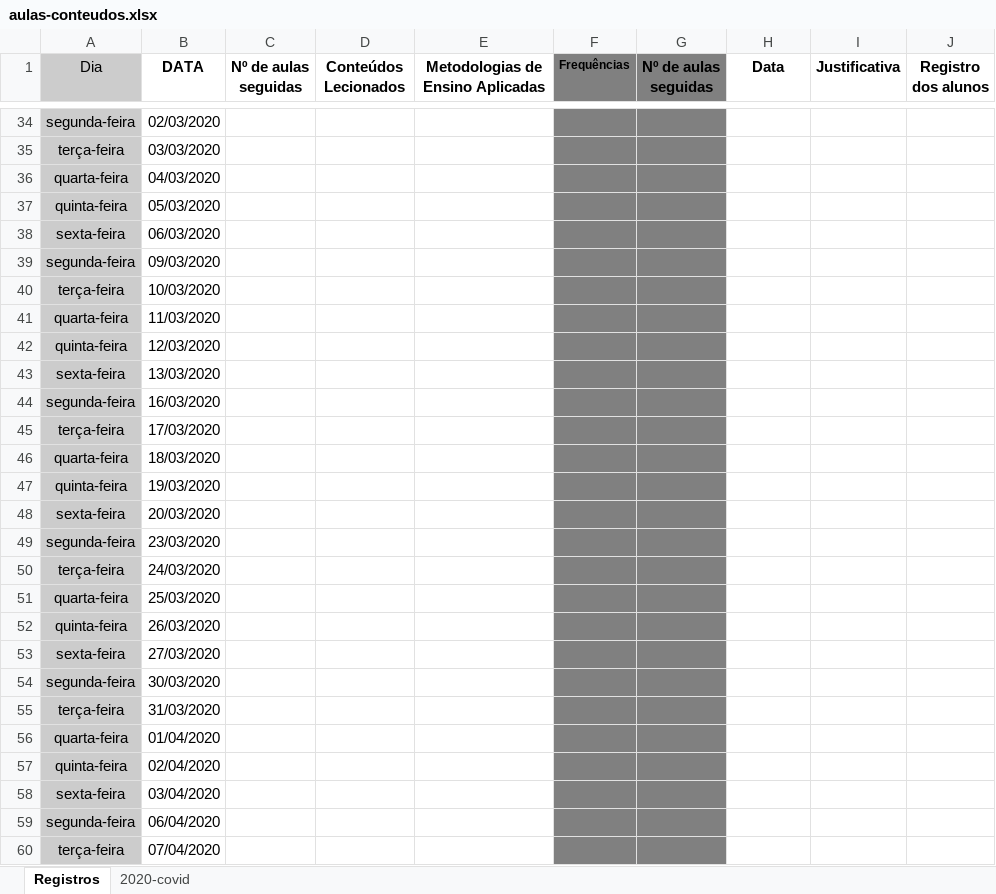
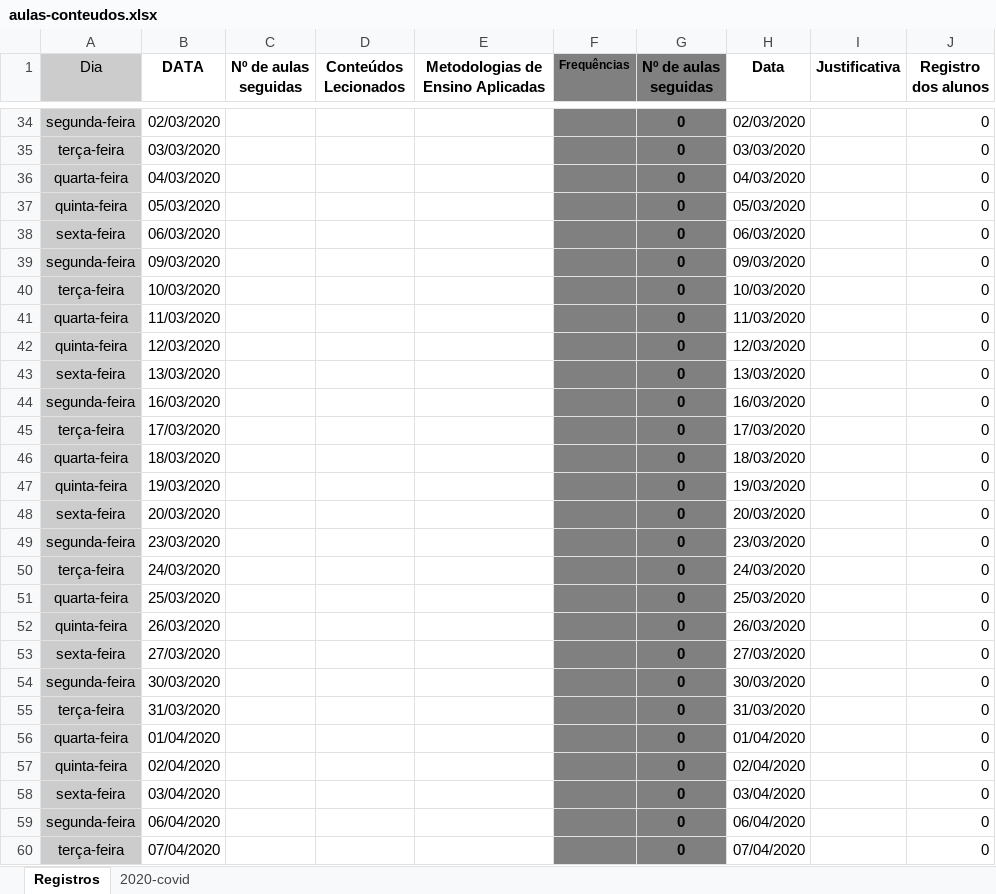
Before and after one commit to edusantana/saber-pb, an Excel workbook: aulas-conteudos.xlsx, sheet Registros, drawn as a sheet; only a part is shown, gaps mark what is left out; values as stored, in another font and other column widths than the file's, no borders; the diff covers the shown part only; the diff names each change by its address in the sheet, - before the commit and + after, or states it on an @@ line.

```diff
--- a/aulas-conteudos.xlsx (sheet Registros)
+++ b/aulas-conteudos.xlsx (sheet Registros)
-G34:G60 (Nº de aulas seguidas): (empty)
+G34:G60 (Nº de aulas seguidas): 0
-H34 (Data): (empty)
+H34 (Data): 02/03/2020
-J34:J60 (Registro dos alunos): (empty)
+J34:J60 (Registro dos alunos): 0
-H35 (Data): (empty)
+H35 (Data): 03/03/2020
-H36 (Data): (empty)
+H36 (Data): 04/03/2020
-H37 (Data): (empty)
+H37 (Data): 05/03/2020
-H38 (Data): (empty)
+H38 (Data): 06/03/2020
-H39 (Data): (empty)
+H39 (Data): 09/03/2020
-H40 (Data): (empty)
+H40 (Data): 10/03/2020
-H41 (Data): (empty)
+H41 (Data): 11/03/2020
-H42 (Data): (empty)
+H42 (Data): 12/03/2020
-H43 (Data): (empty)
+H43 (Data): 13/03/2020
-H44 (Data): (empty)
+H44 (Data): 16/03/2020
-H45 (Data): (empty)
+H45 (Data): 17/03/2020
-H46 (Data): (empty)
+H46 (Data): 18/03/2020
-H47 (Data): (empty)
+H47 (Data): 19/03/2020
-H48 (Data): (empty)
+H48 (Data): 20/03/2020
-H49 (Data): (empty)
+H49 (Data): 23/03/2020
-H50 (Data): (empty)
+H50 (Data): 24/03/2020
-H51 (Data): (empty)
+H51 (Data): 25/03/2020
-H52 (Data): (empty)
+H52 (Data): 26/03/2020
-H53 (Data): (empty)
+H53 (Data): 27/03/2020
-H54 (Data): (empty)
+H54 (Data): 30/03/2020
-H55 (Data): (empty)
+H55 (Data): 31/03/2020
-H56 (Data): (empty)
+H56 (Data): 01/04/2020
-H57 (Data): (empty)
+H57 (Data): 02/04/2020
-H58 (Data): (empty)
+H58 (Data): 03/04/2020
-H59 (Data): (empty)
+H59 (Data): 06/04/2020
-H60 (Data): (empty)
+H60 (Data): 07/04/2020
```
Also changed, not shown: 1 added row, 1 removed row and 654 edited cells elsewhere in this sheet, sheet 2020-covid, 6 other files.
